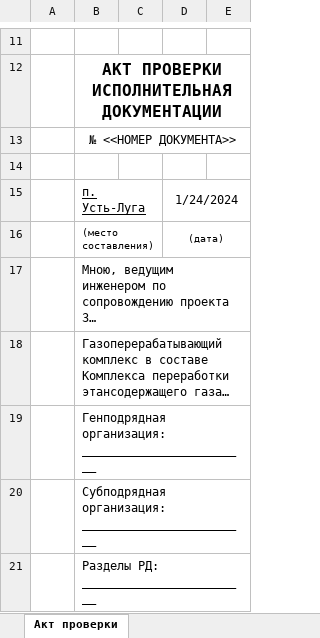
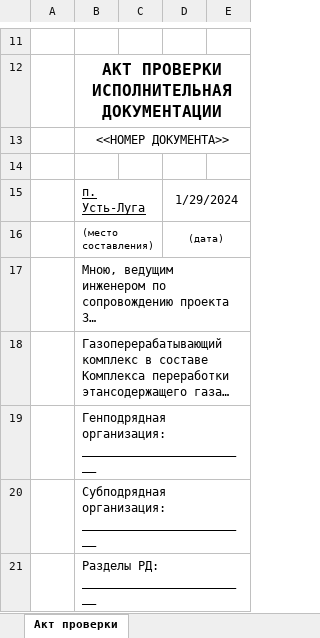
Before and after one commit to 6eccmepTHblu/Quark, an Excel workbook: doc/Акт проверки ИД Усть-Луга.xlsm, sheet Акт проверки, drawn as a sheet; only a part is shown, gaps mark what is left out; long unchanged cells end in …; values as stored, in another font and other column widths than the file's, no borders; charts and pictures not drawn; the diff names each change by its address in the sheet, - before the commit and + after, or states it on an @@ line.

```diff
--- a/doc/Акт проверки ИД Усть-Луга.xlsm (sheet Акт проверки)
+++ b/doc/Акт проверки ИД Усть-Луга.xlsm (sheet Акт проверки)
-B13: № <<НОМЕР ДОКУМЕНТА>>
+B13: <<НОМЕР ДОКУМЕНТА>>
-D15: 1/24/2024
+D15: 1/29/2024
```
Also changed, not shown: 22 other files.
